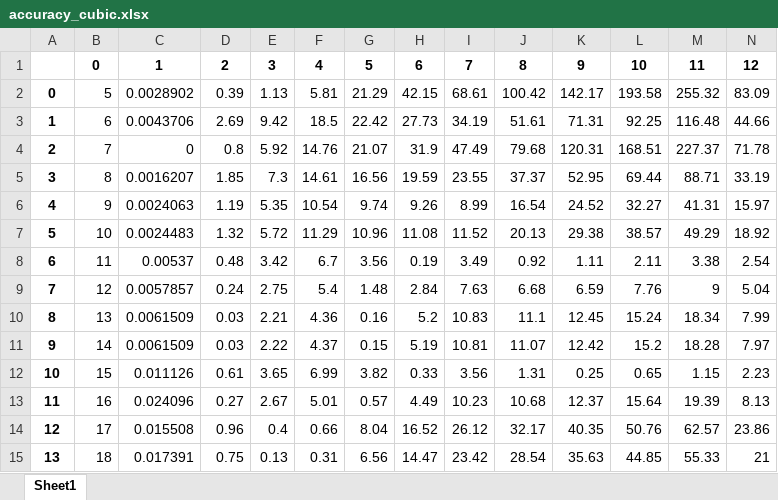
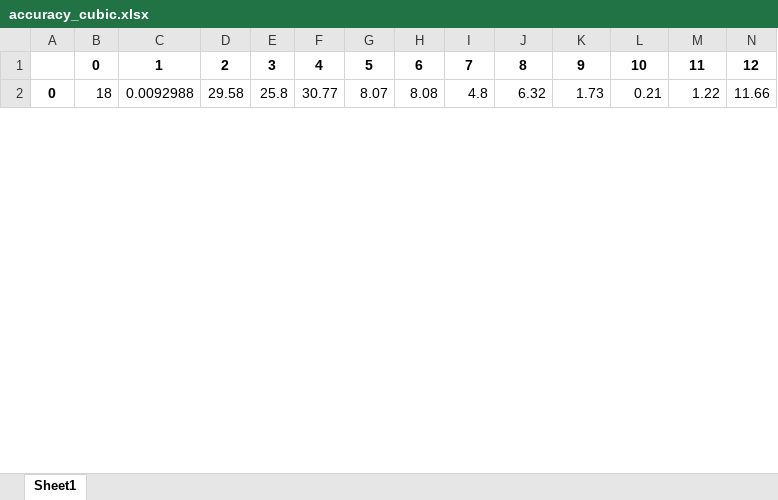
Before and after one commit to gdquintero/LOVO, an Excel workbook: output/accuracy_cubic.xlsx, sheet Sheet1, drawn as a sheet; only a part is shown; values as stored, in another font and other column widths than the file's, no borders; removed rows and columns are numbered as before the commit, all else as after; the diff covers the shown part only; the diff names each change by its address in the sheet, - before the commit and + after, or states it on an @@ line.

```diff
--- a/output/accuracy_cubic.xlsx (sheet Sheet1)
+++ b/output/accuracy_cubic.xlsx (sheet Sheet1)
-row 2: 0 | 5 | 0.0028902 | 0.39 | 1.13 | 5.81 | 21.29 | 42.15 | 68.61 | 100.42 | 142.17 | 193.58 | 255.32 | 83.09
-row 3: 1 | 6 | 0.0043706 | 2.69 | 9.42 | 18.5 | 22.42 | 27.73 | 34.19 | 51.61 | 71.31 | 92.25 | 116.48 | 44.66
-row 4: 2 | 7 | 0 | 0.8 | 5.92 | 14.76 | 21.07 | 31.9 | 47.49 | 79.68 | 120.31 | 168.51 | 227.37 | 71.78
-row 5: 3 | 8 | 0.0016207 | 1.85 | 7.3 | 14.61 | 16.56 | 19.59 | 23.55 | 37.37 | 52.95 | 69.44 | 88.71 | 33.19
-row 6: 4 | 9 | 0.0024063 | 1.19 | 5.35 | 10.54 | 9.74 | 9.26 | 8.99 | 16.54 | 24.52 | 32.27 | 41.31 | 15.97
-row 7: 5 | 10 | 0.0024483 | 1.32 | 5.72 | 11.29 | 10.96 | 11.08 | 11.52 | 20.13 | 29.38 | 38.57 | 49.29 | 18.92
-row 8: 6 | 11 | 0.00537 | 0.48 | 3.42 | 6.7 | 3.56 | 0.19 | 3.49 | 0.92 | 1.11 | 2.11 | 3.38 | 2.54
-row 9: 7 | 12 | 0.0057857 | 0.24 | 2.75 | 5.4 | 1.48 | 2.84 | 7.63 | 6.68 | 6.59 | 7.76 | 9 | 5.04
-row 10: 8 | 13 | 0.0061509 | 0.03 | 2.21 | 4.36 | 0.16 | 5.2 | 10.83 | 11.1 | 12.45 | 15.24 | 18.34 | 7.99
-row 11: 9 | 14 | 0.0061509 | 0.03 | 2.22 | 4.37 | 0.15 | 5.19 | 10.81 | 11.07 | 12.42 | 15.2 | 18.28 | 7.97
-row 12: 10 | 15 | 0.011126 | 0.61 | 3.65 | 6.99 | 3.82 | 0.33 | 3.56 | 1.31 | 0.25 | 0.65 | 1.15 | 2.23
-row 13: 11 | 16 | 0.024096 | 0.27 | 2.67 | 5.01 | 0.57 | 4.49 | 10.23 | 10.68 | 12.37 | 15.64 | 19.39 | 8.13
-row 14: 12 | 17 | 0.015508 | 0.96 | 0.4 | 0.66 | 8.04 | 16.52 | 26.12 | 32.17 | 40.35 | 50.76 | 62.57 | 23.86
@@ column A renumbered from row 2 down @@
-C2: 0.017391
+C2: 0.0092988
-D2: 0.75
+D2: 29.58
-E2: 0.13
+E2: 25.8
-F2: 0.31
+F2: 30.77
-G2: 6.56
+G2: 8.07
-H2: 14.47
+H2: 8.08
-I2: 23.42
+I2: 4.8
-J2: 28.54
+J2: 6.32
-K2: 35.63
+K2: 1.73
-L2: 44.85
+L2: 0.21
-M2: 55.33
+M2: 1.22
-N2: 21
+N2: 11.66
```
Also changed, not shown: 144 edited cells elsewhere in this sheet, output/accuracy_logistic.xlsx, 51 other files.
